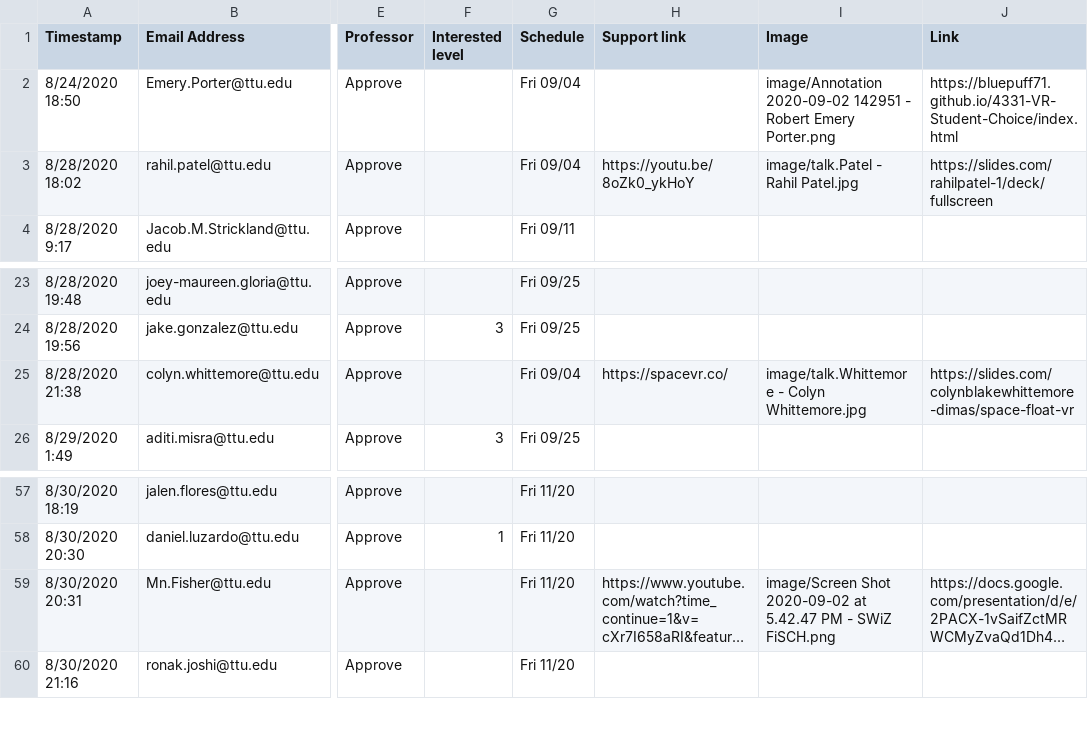
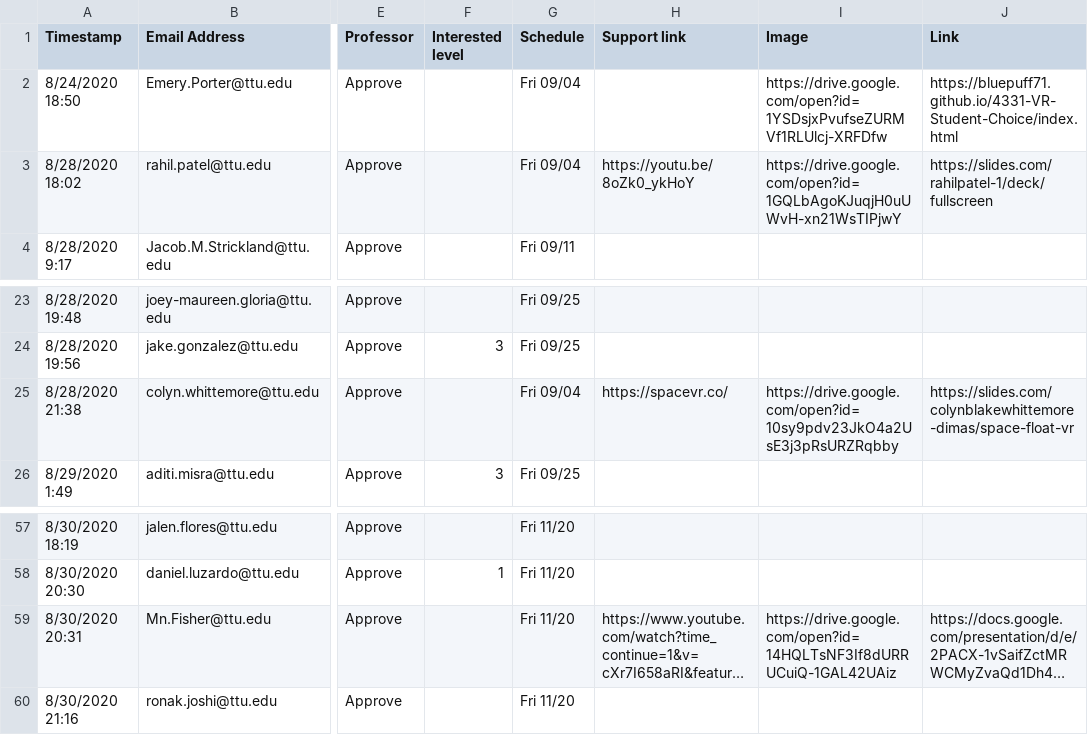
Before and after one commit to iDataVisualizationLab/CS5331-VirtualReality-Fall2020, a CSV file: StudentChoices/CS4331 and CS5331_ Student choice (Responses) - Form Responses 1.csv, drawn as a sheet; only a part is shown, gaps mark what is left out; long unchanged cells end in …; the diff names each change by its address in the sheet, - before the commit and + after, or states it on an @@ line.

Commit message:
update google link

```diff
--- a/StudentChoices/CS4331 and CS5331_ Student choice (Responses) - Form Responses 1.csv
+++ b/StudentChoices/CS4331 and CS5331_ Student choice (Responses) - Form Responses 1.csv
-I2 (Image): image/Annotation 2020-09-02 142951 - Robert Emery Porter.png
+I2 (Image): https://drive.google.com/open?id=1YSDsjxPvufseZURMVf1RLUlcj-XRFDfw
-I3 (Image): image/talk.Patel - Rahil Patel.jpg
+I3 (Image): https://drive.google.com/open?id=1GQLbAgoKJuqjH0uUWvH-xn21WsTIPjwY
-I25 (Image): image/talk.Whittemore - Colyn Whittemore.jpg
+I25 (Image): https://drive.google.com/open?id=10sy9pdv23JkO4a2UsE3j3pRsURZRqbby
-I59 (Image): image/Screen Shot 2020-09-02 at 5.42.47 PM - SWiZ FiSCH.png
+I59 (Image): https://drive.google.com/open?id=14HQLTsNF3If8dURRUCuiQ-1GAL42UAiz
```
Also changed, not shown: 1 other file.
